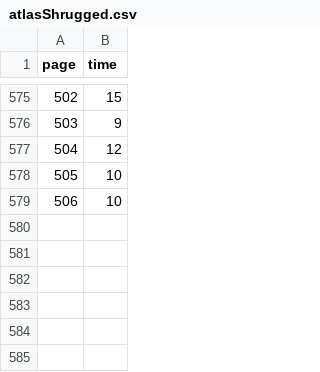
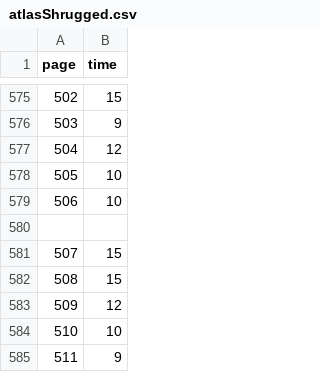
Before and after one commit to kirjs/just-some-numbers, a CSV file: atlasShrugged.csv, drawn as a sheet; only a part is shown, gaps mark what is left out.

Commit message:
2014-12-23

```diff
--- a/atlasShrugged.csv
+++ b/atlasShrugged.csv
@@ -579 +579,7 @@ page,time
 506,10
+
+507,15
+508,15
+509,12
+510,10
+511,9
```
